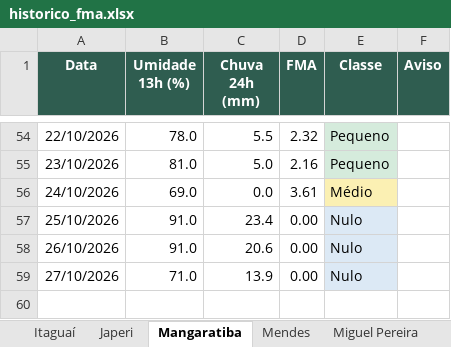
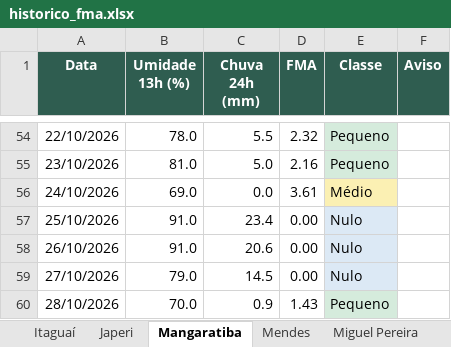
Before and after one commit to kovalsykib/painel-fma, an Excel workbook: docs/historico_fma.xlsx, sheet Mangaratiba, drawn as a sheet; only a part is shown, gaps mark what is left out; values as stored, in another font and other column widths than the file's, no borders; the diff names each change by its address in the sheet, - before the commit and + after, or states it on an @@ line.

```diff
--- a/docs/historico_fma.xlsx (sheet Mangaratiba)
+++ b/docs/historico_fma.xlsx (sheet Mangaratiba)
-B59 (Umidade 13h (%)): 71.0
+B59 (Umidade 13h (%)): 79.0
-C59 (Chuva 24h (mm)): 13.9
+C59 (Chuva 24h (mm)): 14.5
+row 60: 28/10/2026 | 70.0 | 0.9 | 1.43 | Pequeno
```
Also changed, not shown: sheet Vassouras, sheet Rio de Janeiro, sheet Piraí, sheet Rio Claro, sheet Japeri, sheet Nova Iguaçu, 9 more sheets, 33 other files.
